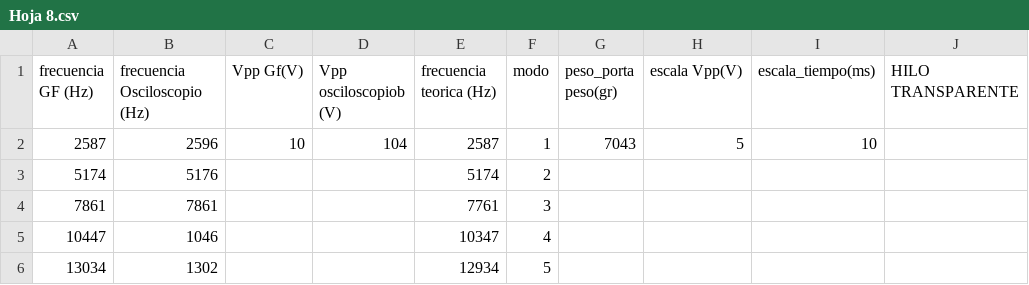
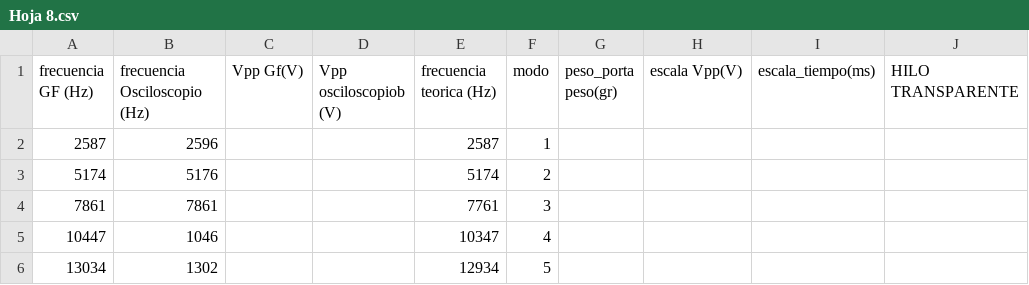
Before and after one commit to juanqwerty773/labo-2, a CSV file: clase5/sheets/Hoja 8.csv, drawn as a sheet.

Commit message:
Subir clase5/sheets/Hoja 8.csv desde Google Sheets

```diff
--- a/clase5/sheets/Hoja 8.csv
+++ b/clase5/sheets/Hoja 8.csv
@@ -1,3 +1,3 @@
 frecuencia GF (Hz),frecuencia Osciloscopio (Hz),Vpp Gf(V),Vpp osciloscopiob (V),frecuencia teorica (Hz),modo,peso_porta peso(gr),escala Vpp(V),escala_tiempo(ms),HILO TRANSPARENTE
-2587,2596,10,104,2587,1,7043,5,10,
+2587,2596,,,2587,1,,,,
 5174,5176,,,5174,2,,,,
```
